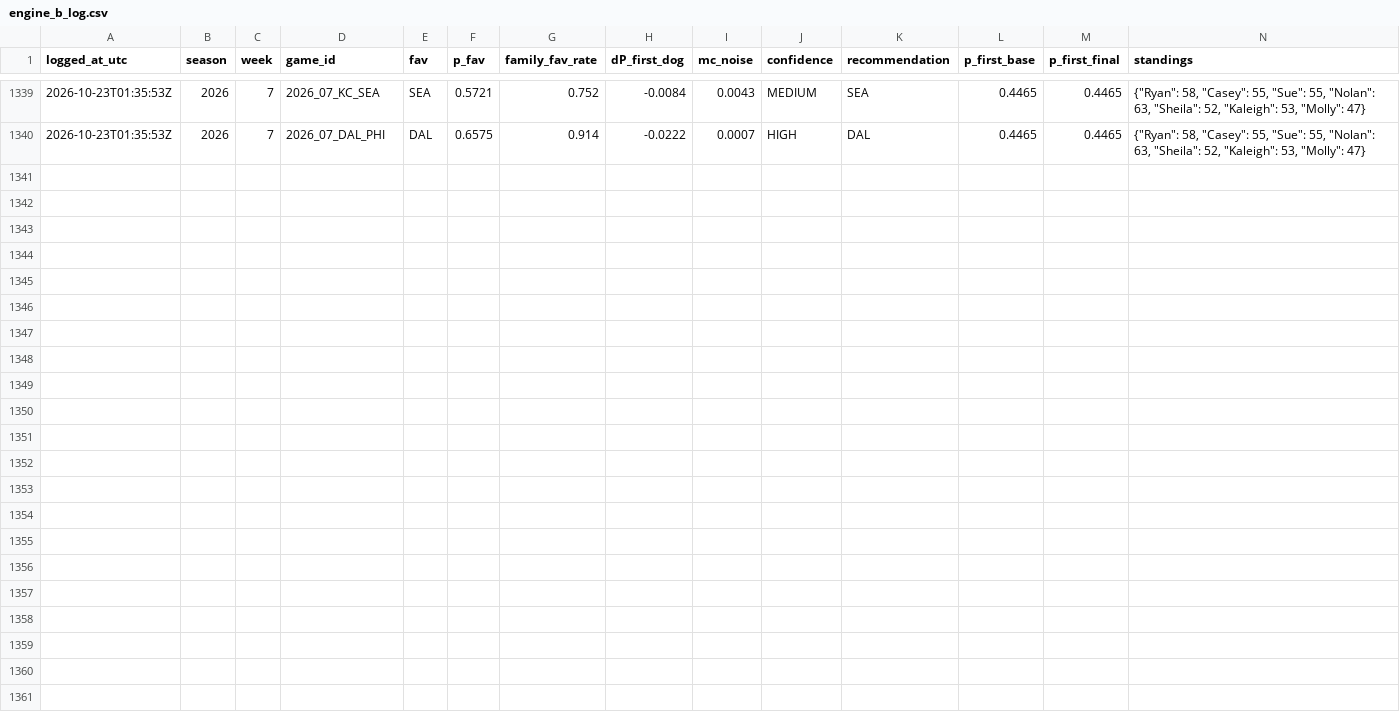
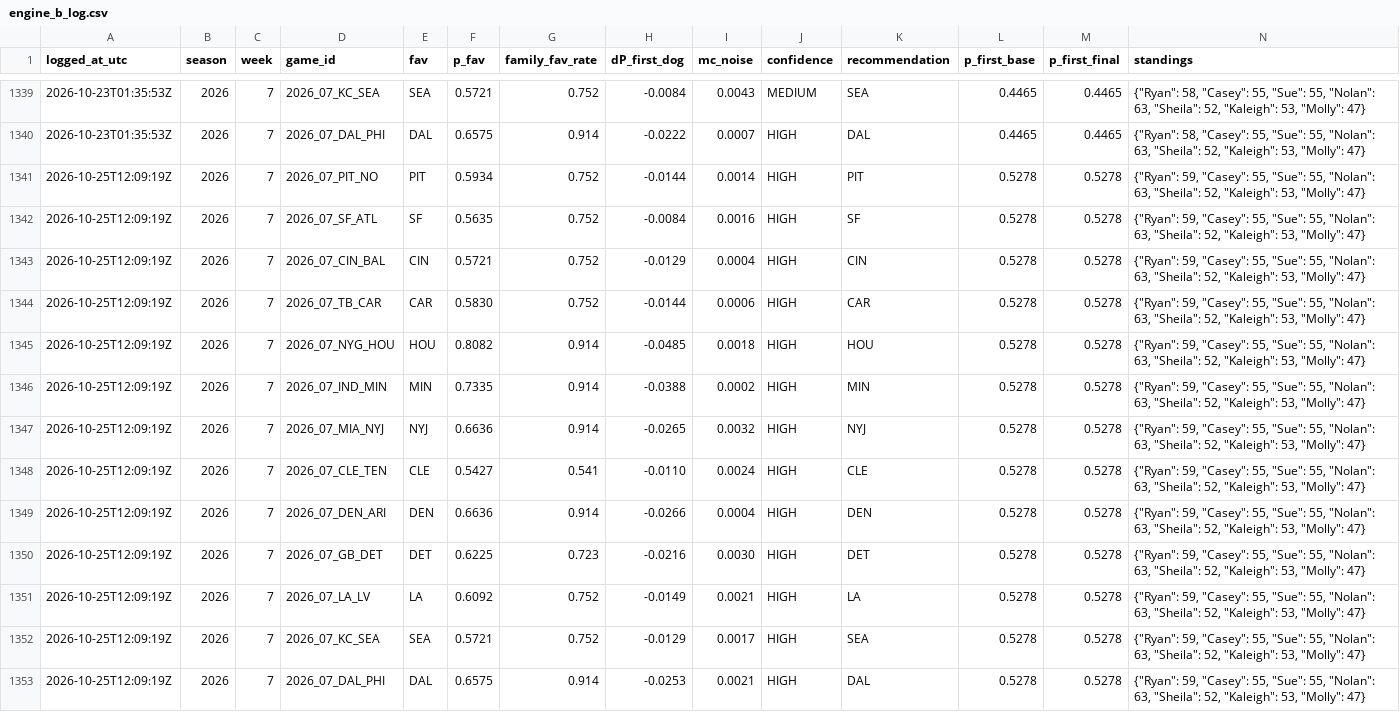
Before and after one commit to taipan0319-byte/brauns-pickem, a CSV file: engine_b_log.csv, drawn as a sheet; only a part is shown, gaps mark what is left out; rows hold the shown columns only; the diff names each change by its address in the sheet, - before the commit and + after, or states it on an @@ line.

```diff
--- a/engine_b_log.csv
+++ b/engine_b_log.csv
+row 1341: 2026-10-25T12:09:19Z | 2026 | 7 | 2026_07_PIT_NO | PIT | 0.5934 | 0.752 | -0.0144 | 0.0014 | HIGH | PIT | 0.5278 | 0.5278 | {"Ryan": 59, "Casey": 55, "Sue": 55, "Nolan": 63, "Sheila": 52, "Kaleigh": 53, "Molly": 47}
+row 1342: 2026-10-25T12:09:19Z | 2026 | 7 | 2026_07_SF_ATL | SF | 0.5635 | 0.752 | -0.0084 | 0.0016 | HIGH | SF | 0.5278 | 0.5278 | {"Ryan": 59, "Casey": 55, "Sue": 55, "Nolan": 63, "Sheila": 52, "Kaleigh": 53, "Molly": 47}
+row 1343: 2026-10-25T12:09:19Z | 2026 | 7 | 2026_07_CIN_BAL | CIN | 0.5721 | 0.752 | -0.0129 | 0.0004 | HIGH | CIN | 0.5278 | 0.5278 | {"Ryan": 59, "Casey": 55, "Sue": 55, "Nolan": 63, "Sheila": 52, "Kaleigh": 53, "Molly": 47}
+row 1344: 2026-10-25T12:09:19Z | 2026 | 7 | 2026_07_TB_CAR | CAR | 0.5830 | 0.752 | -0.0144 | 0.0006 | HIGH | CAR | 0.5278 | 0.5278 | {"Ryan": 59, "Casey": 55, "Sue": 55, "Nolan": 63, "Sheila": 52, "Kaleigh": 53, "Molly": 47}
+row 1345: 2026-10-25T12:09:19Z | 2026 | 7 | 2026_07_NYG_HOU | HOU | 0.8082 | 0.914 | -0.0485 | 0.0018 | HIGH | HOU | 0.5278 | 0.5278 | {"Ryan": 59, "Casey": 55, "Sue": 55, "Nolan": 63, "Sheila": 52, "Kaleigh": 53, "Molly": 47}
+row 1346: 2026-10-25T12:09:19Z | 2026 | 7 | 2026_07_IND_MIN | MIN | 0.7335 | 0.914 | -0.0388 | 0.0002 | HIGH | MIN | 0.5278 | 0.5278 | {"Ryan": 59, "Casey": 55, "Sue": 55, "Nolan": 63, "Sheila": 52, "Kaleigh": 53, "Molly": 47}
+row 1347: 2026-10-25T12:09:19Z | 2026 | 7 | 2026_07_MIA_NYJ | NYJ | 0.6636 | 0.914 | -0.0265 | 0.0032 | HIGH | NYJ | 0.5278 | 0.5278 | {"Ryan": 59, "Casey": 55, "Sue": 55, "Nolan": 63, "Sheila": 52, "Kaleigh": 53, "Molly": 47}
+row 1348: 2026-10-25T12:09:19Z | 2026 | 7 | 2026_07_CLE_TEN | CLE | 0.5427 | 0.541 | -0.0110 | 0.0024 | HIGH | CLE | 0.5278 | 0.5278 | {"Ryan": 59, "Casey": 55, "Sue": 55, "Nolan": 63, "Sheila": 52, "Kaleigh": 53, "Molly": 47}
+row 1349: 2026-10-25T12:09:19Z | 2026 | 7 | 2026_07_DEN_ARI | DEN | 0.6636 | 0.914 | -0.0266 | 0.0004 | HIGH | DEN | 0.5278 | 0.5278 | {"Ryan": 59, "Casey": 55, "Sue": 55, "Nolan": 63, "Sheila": 52, "Kaleigh": 53, "Molly": 47}
+row 1350: 2026-10-25T12:09:19Z | 2026 | 7 | 2026_07_GB_DET | DET | 0.6225 | 0.723 | -0.0216 | 0.0030 | HIGH | DET | 0.5278 | 0.5278 | {"Ryan": 59, "Casey": 55, "Sue": 55, "Nolan": 63, "Sheila": 52, "Kaleigh": 53, "Molly": 47}
+row 1351: 2026-10-25T12:09:19Z | 2026 | 7 | 2026_07_LA_LV | LA | 0.6092 | 0.752 | -0.0149 | 0.0021 | HIGH | LA | 0.5278 | 0.5278 | {"Ryan": 59, "Casey": 55, "Sue": 55, "Nolan": 63, "Sheila": 52, "Kaleigh": 53, "Molly": 47}
+row 1352: 2026-10-25T12:09:19Z | 2026 | 7 | 2026_07_KC_SEA | SEA | 0.5721 | 0.752 | -0.0129 | 0.0017 | HIGH | SEA | 0.5278 | 0.5278 | {"Ryan": 59, "Casey": 55, "Sue": 55, "Nolan": 63, "Sheila": 52, "Kaleigh": 53, "Molly": 47}
+row 1353: 2026-10-25T12:09:19Z | 2026 | 7 | 2026_07_DAL_PHI | DAL | 0.6575 | 0.914 | -0.0253 | 0.0021 | HIGH | DAL | 0.5278 | 0.5278 | {"Ryan": 59, "Casey": 55, "Sue": 55, "Nolan": 63, "Sheila": 52, "Kaleigh": 53, "Molly": 47}
```
Also changed, not shown: predictions_log.csv, 2 other files.
